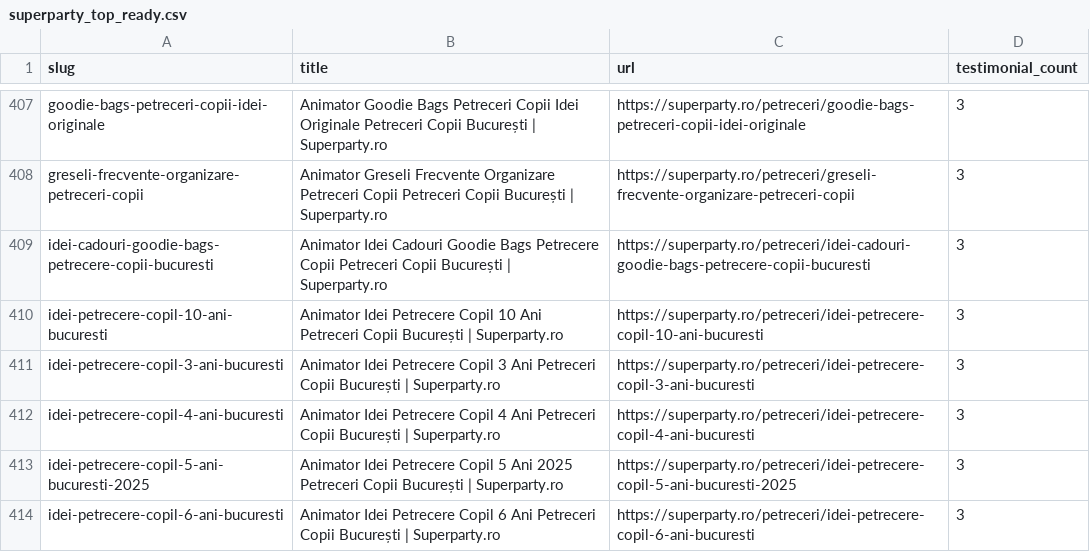
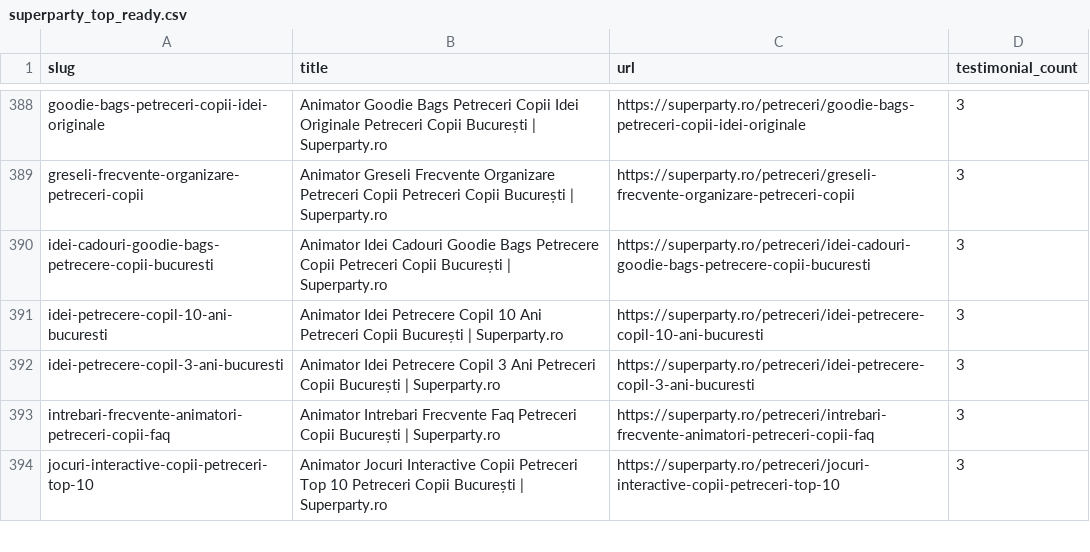
Before and after one commit to SuperPartyByAI/Superparty, a CSV file: superparty_top_ready.csv, drawn as a sheet; only a part is shown, gaps mark what is left out; the shorter side is filled out with more unchanged rows; the diff covers the shown part only.

```diff
--- a/superparty_top_ready.csv
+++ b/superparty_top_ready.csv
@@ -411,4 +392 @@ idei-petrecere-copil-10-ani-bucuresti,Animator Idei Petrecere Copil 10 Ani Petre
 idei-petrecere-copil-3-ani-bucuresti,Animator Idei Petrecere Copil 3 Ani Petreceri Copii București | Superparty.ro,https://superparty.ro/petreceri/idei-petrecere-copil-3-ani-bucuresti,3
-idei-petrecere-copil-4-ani-bucuresti,Animator Idei Petrecere Copil 4 Ani Petreceri Copii București | Superparty.ro,https://superparty.ro/petreceri/idei-petrecere-copil-4-ani-bucuresti,3
-idei-petrecere-copil-5-ani-bucuresti-2025,Animator Idei Petrecere Copil 5 Ani 2025 Petreceri Copii București | Superparty.ro,https://superparty.ro/petreceri/idei-petrecere-copil-5-ani-bucuresti-2025,3
-idei-petrecere-copil-6-ani-bucuresti,Animator Idei Petrecere Copil 6 Ani Petreceri Copii București | Superparty.ro,https://superparty.ro/petreceri/idei-petrecere-copil-6-ani-bucuresti,3
```
Also changed, not shown: 26 removed rows and 9 edited cells elsewhere in this file, 41 other files.
